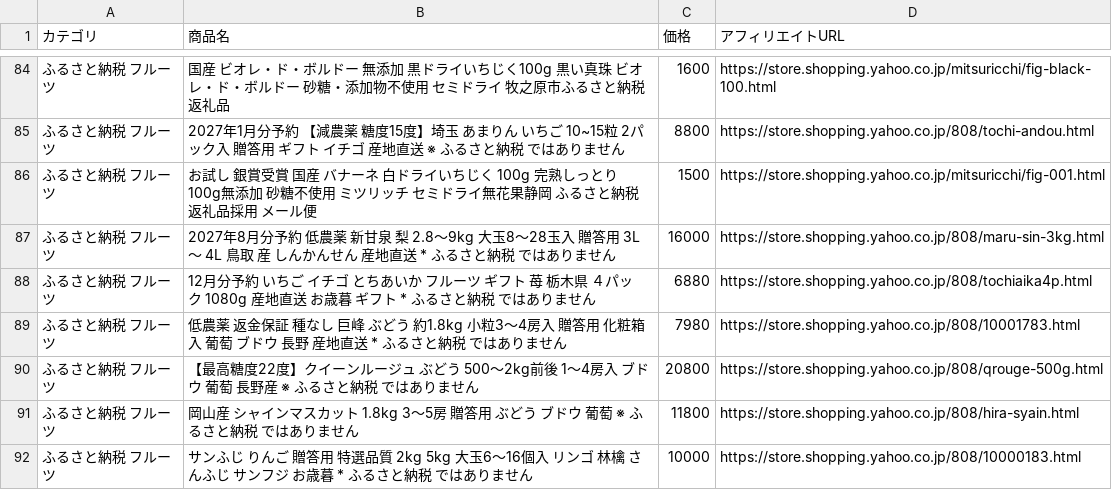
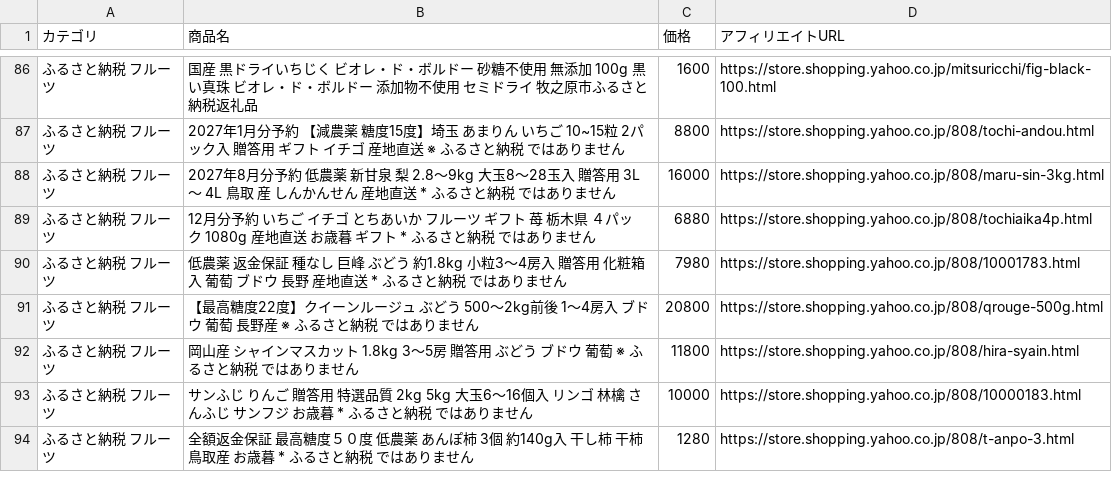
Before and after one commit to nrh44702-cell/yahoo-furusato, a CSV file: affiliate_products.csv, drawn as a sheet; only a part is shown, gaps mark what is left out; the shorter side is filled out with more unchanged rows; the diff covers the shown part only.

```diff
--- a/affiliate_products.csv
+++ b/affiliate_products.csv
@@ -84,4 +86,3 @@
-ふるさと納税 フルーツ,国産 ビオレ・ド・ボルドー  無添加 黒ドライいちじく100g 黒い真珠 ビオレ・ド・ボルドー 砂糖・添加物不使用 セミドライ 牧之原市ふるさと納税返礼品,1600,https://store.shopping.yahoo.co.jp/mitsuricchi/fig-black-100.html
+ふるさと納税 フルーツ,国産 黒ドライいちじく ビオレ・ド・ボルドー 砂糖不使用  無添加 100g 黒い真珠 ビオレ・ド・ボルドー 添加物不使用 セミドライ 牧之原市ふるさと納税返礼品,1600,https://store.shopping.yahoo.co.jp/mitsuricchi/fig-black-100.html
 ふるさと納税 フルーツ,2027年1月分予約 【減農薬 糖度15度】埼玉 あまりん いちご 10~15粒 2パック入 贈答用 ギフト イチゴ 産地直送 ※ ふるさと納税 ではありません,8800,https://store.shopping.yahoo.co.jp/808/tochi-andou.html
-ふるさと納税 フルーツ,お試し 銀賞受賞 国産 バナーネ 白ドライいちじく 100g 完熟しっとり 100g無添加 砂糖不使用 ミツリッチ セミドライ無花果静岡 ふるさと納税返礼品採用 メール便,1500,https://store.shopping.yahoo.co.jp/mitsuricchi/fig-001.html
 ふるさと納税 フルーツ,2027年8月分予約 低農薬 新甘泉 梨 2.8〜9kg 大玉8〜28玉入 贈答用 3L 〜 4L 鳥取 産 しんかんせん 産地直送 * ふるさと納税 ではありません,16000,https://store.shopping.yahoo.co.jp/808/maru-sin-3kg.html
```
Also changed, not shown: 7 added rows, 6 removed rows, 14 moved rows and 1 edited cell elsewhere in this file, 1 other file.
